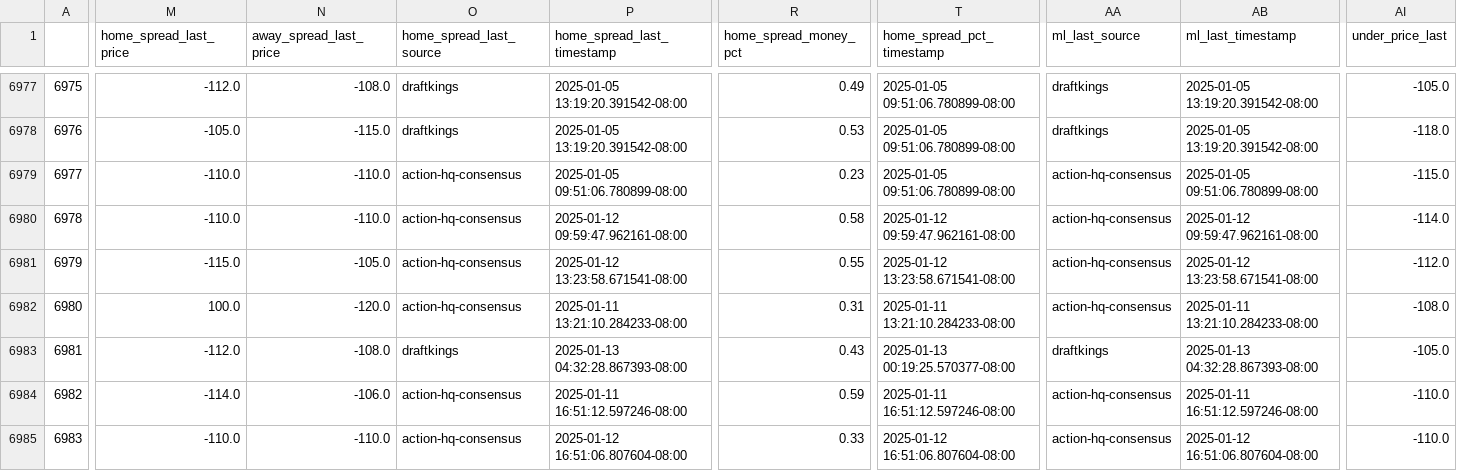
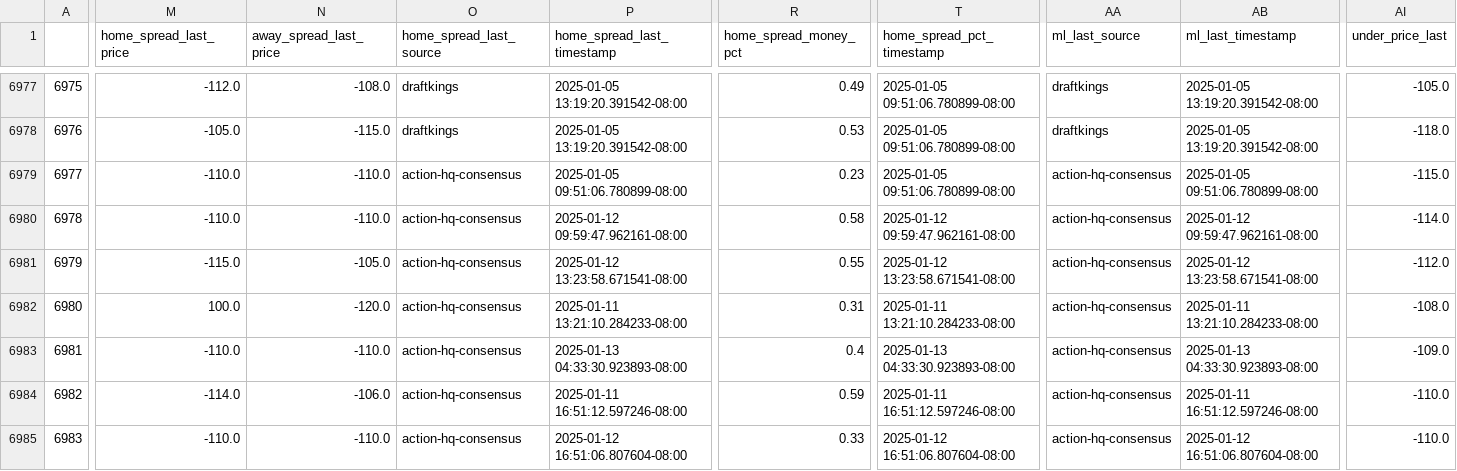
Before and after one commit to greerreNFL/nfelomarket_data, a CSV file: Data/lines.csv, drawn as a sheet; only a part is shown, gaps mark what is left out; the diff covers the shown part only; the diff names each change by its address in the sheet, - before the commit and + after, or states it on an @@ line.

```diff
--- a/Data/lines.csv
+++ b/Data/lines.csv
-M6983 (home_spread_last_price): -112.0
+M6983 (home_spread_last_price): -110.0
-N6983 (away_spread_last_price): -108.0
+N6983 (away_spread_last_price): -110.0
-O6983 (home_spread_last_source): draftkings
+O6983 (home_spread_last_source): action-hq-consensus
-P6983 (home_spread_last_timestamp): 2025-01-13 04:32:28.867393-08:00
+P6983 (home_spread_last_timestamp): 2025-01-13 04:33:30.923893-08:00
-R6983 (home_spread_money_pct): 0.43
+R6983 (home_spread_money_pct): 0.4
-T6983 (home_spread_pct_timestamp): 2025-01-13 00:19:25.570377-08:00
+T6983 (home_spread_pct_timestamp): 2025-01-13 04:33:30.923893-08:00
-AA6983 (ml_last_source): draftkings
+AA6983 (ml_last_source): action-hq-consensus
-AB6983 (ml_last_timestamp): 2025-01-13 04:32:28.867393-08:00
+AB6983 (ml_last_timestamp): 2025-01-13 04:33:30.923893-08:00
-AI6983 (under_price_last): -105.0
+AI6983 (under_price_last): -109.0
```
Also changed, not shown: 2 edited cells elsewhere in this file.
